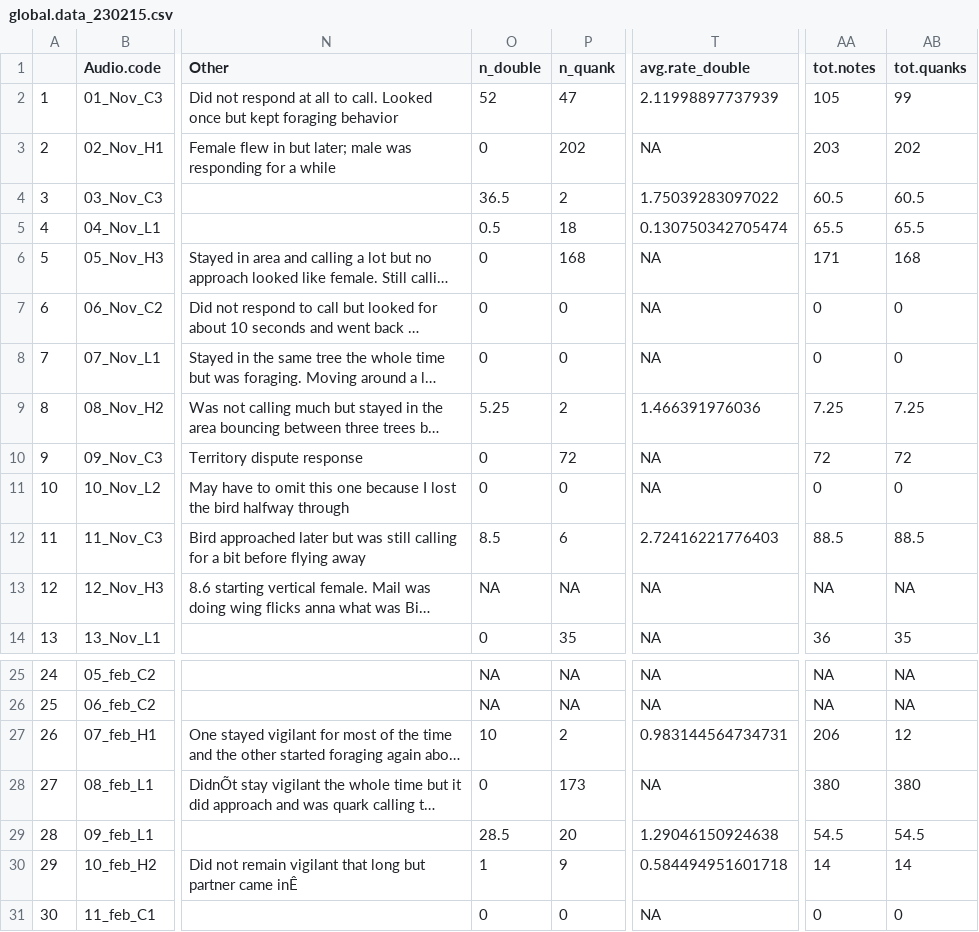
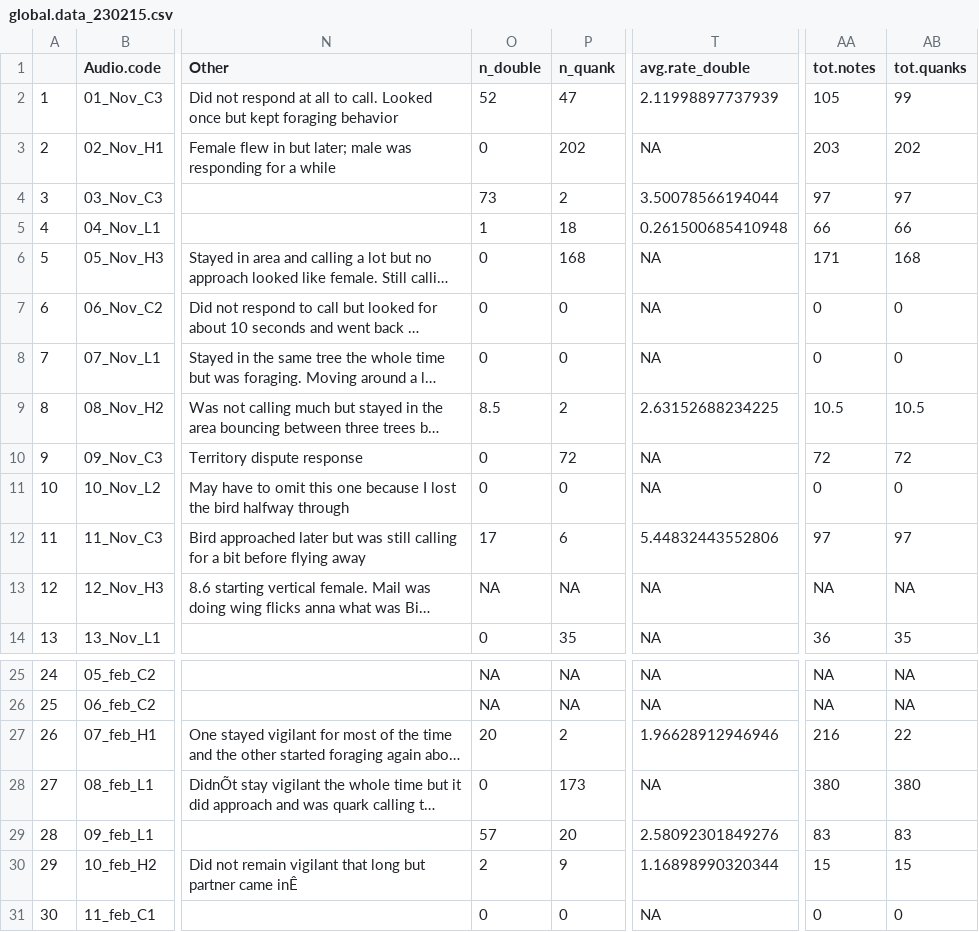
Before and after one commit to dshizuka/WBNU-playback, a CSV file: global.data_230215.csv, drawn as a sheet; only a part is shown, gaps mark what is left out; long unchanged cells end in …; the diff covers the shown part only; the diff names each change by its address in the sheet, - before the commit and + after, or states it on an @@ line.

```diff
--- a/global.data_230215.csv
+++ b/global.data_230215.csv
-O4 (n_double): 36.5
+O4 (n_double): 73
-T4 (avg.rate_double): 1.75039283097022
+T4 (avg.rate_double): 3.50078566194044
-AA4 (tot.notes): 60.5
+AA4 (tot.notes): 97
-AB4 (tot.quanks): 60.5
+AB4 (tot.quanks): 97
-O5 (n_double): 0.5
+O5 (n_double): 1
-T5 (avg.rate_double): 0.130750342705474
+T5 (avg.rate_double): 0.261500685410948
-AA5 (tot.notes): 65.5
+AA5 (tot.notes): 66
-AB5 (tot.quanks): 65.5
+AB5 (tot.quanks): 66
-O9 (n_double): 5.25
+O9 (n_double): 8.5
-T9 (avg.rate_double): 1.466391976036
+T9 (avg.rate_double): 2.63152688234225
-AA9 (tot.notes): 7.25
+AA9 (tot.notes): 10.5
-AB9 (tot.quanks): 7.25
+AB9 (tot.quanks): 10.5
-O12 (n_double): 8.5
+O12 (n_double): 17
-T12 (avg.rate_double): 2.72416221776403
+T12 (avg.rate_double): 5.44832443552806
-AA12 (tot.notes): 88.5
+AA12 (tot.notes): 97
-AB12 (tot.quanks): 88.5
+AB12 (tot.quanks): 97
-O27 (n_double): 10
+O27 (n_double): 20
-T27 (avg.rate_double): 0.983144564734731
+T27 (avg.rate_double): 1.96628912946946
-AA27 (tot.notes): 206
+AA27 (tot.notes): 216
-AB27 (tot.quanks): 12
+AB27 (tot.quanks): 22
-O29 (n_double): 28.5
+O29 (n_double): 57
-T29 (avg.rate_double): 1.29046150924638
+T29 (avg.rate_double): 2.58092301849276
-AA29 (tot.notes): 54.5
+AA29 (tot.notes): 83
-AB29 (tot.quanks): 54.5
+AB29 (tot.quanks): 83
-O30 (n_double): 1
+O30 (n_double): 2
-T30 (avg.rate_double): 0.584494951601718
+T30 (avg.rate_double): 1.16898990320344
-AA30 (tot.notes): 14
+AA30 (tot.notes): 15
-AB30 (tot.quanks): 14
+AB30 (tot.quanks): 15
```
Also changed, not shown: 40 edited cells elsewhere in this file, global.data_230214.csv, 3 other files.
